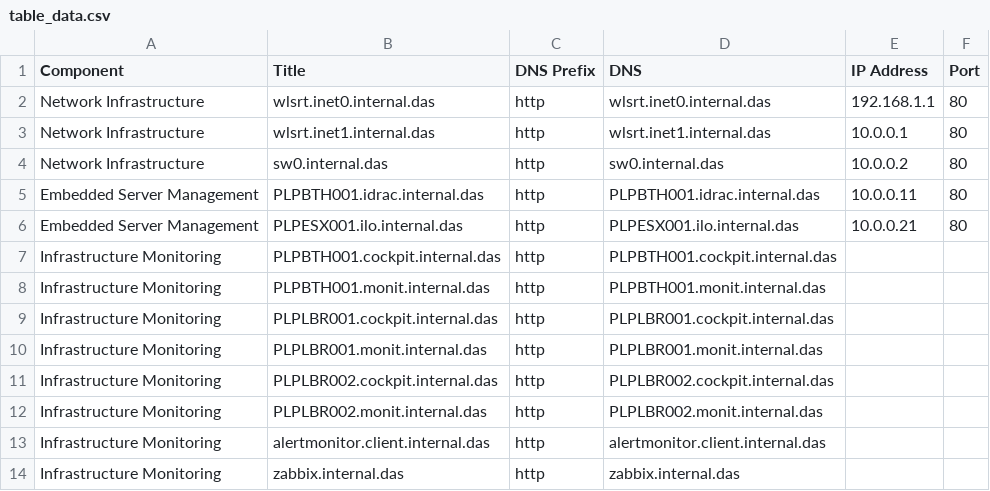
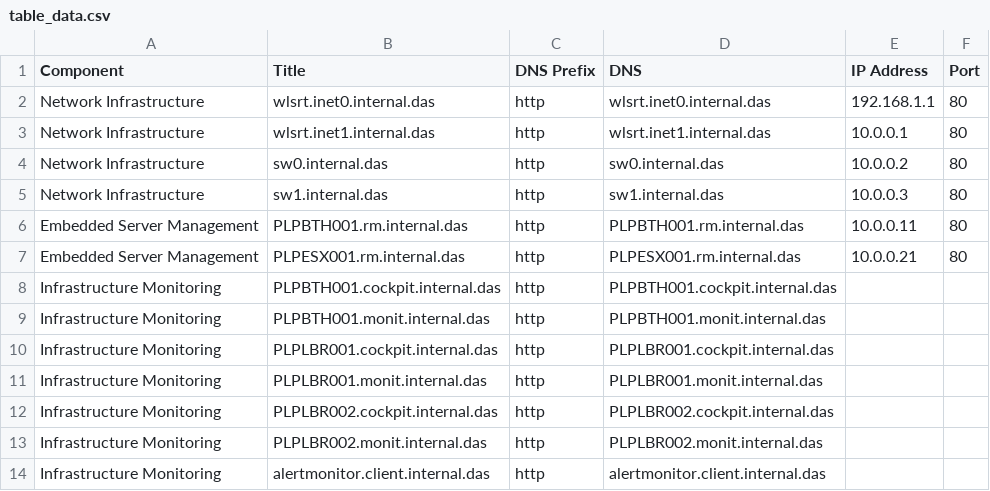
Before and after one commit to rajeshprasanth/home-lab-dashboard, a CSV file: table_data.csv, drawn as a sheet; only a part is shown; the shorter side is filled out with more unchanged rows.

Commit message:
new entry for network infrastructre

```diff
--- a/table_data.csv
+++ b/table_data.csv
@@ -4,4 +4,5 @@ Network Infrastructure,wlsrt.inet1.internal.das,http,wlsrt.inet1.internal.das,10
 Network Infrastructure,sw0.internal.das,http,sw0.internal.das,10.0.0.2,80
-Embedded Server Management,PLPBTH001.idrac.internal.das,http,PLPBTH001.idrac.internal.das,10.0.0.11,80
-Embedded Server Management,PLPESX001.ilo.internal.das,http,PLPESX001.ilo.internal.das,10.0.0.21,80
+Network Infrastructure,sw1.internal.das,http,sw1.internal.das,10.0.0.3,80
+Embedded Server Management,PLPBTH001.rm.internal.das,http,PLPBTH001.rm.internal.das,10.0.0.11,80
+Embedded Server Management,PLPESX001.rm.internal.das,http,PLPESX001.rm.internal.das,10.0.0.21,80
 Infrastructure Monitoring,PLPBTH001.cockpit.internal.das,http,PLPBTH001.cockpit.internal.das,,
```
Also changed, not shown: 2 other files.
